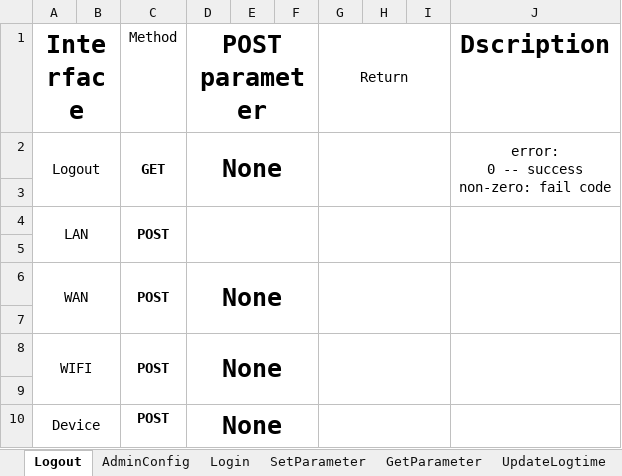
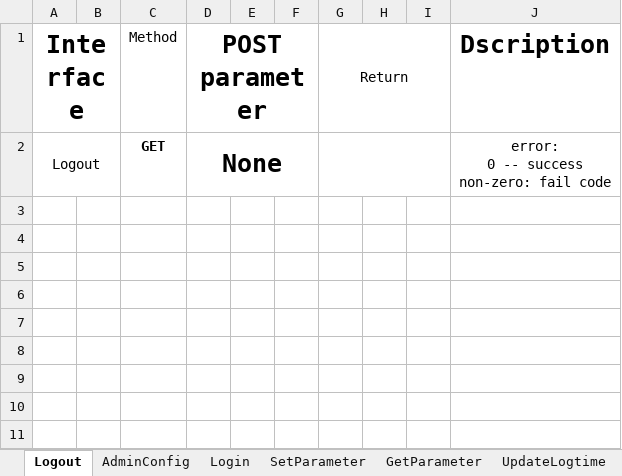
Before and after one commit to zj1105/opwrt, an Excel workbook: Lan_api/webui_api_827.xlsx, sheet Logout, drawn as a sheet; values as stored, in another font and other column widths than the file's, no borders; the diff names each change by its address in the sheet, - before the commit and + after, or states it on an @@ line.

```diff
--- a/Lan_api/webui_api_827.xlsx (sheet Logout)
+++ b/Lan_api/webui_api_827.xlsx (sheet Logout)
-C2:C3 merged
-J2:J3 merged
-row 3: (empty)
-row 4: LAN |  | POST
-row 5: (empty)
-row 6: WAN |  | POST | None
-row 7: (empty)
-row 8: WIFI |  | POST | None
-row 9: (empty)
-row 10: Device |  | POST | None
```
Also changed, not shown: sheet Login, 1 other file.
